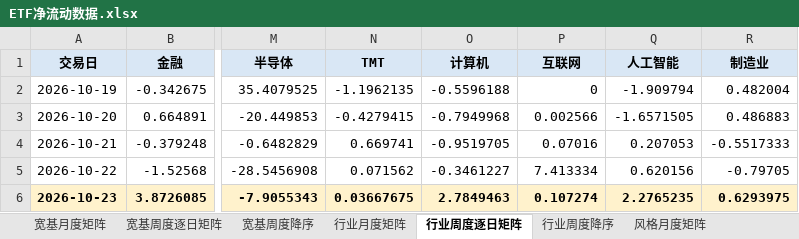
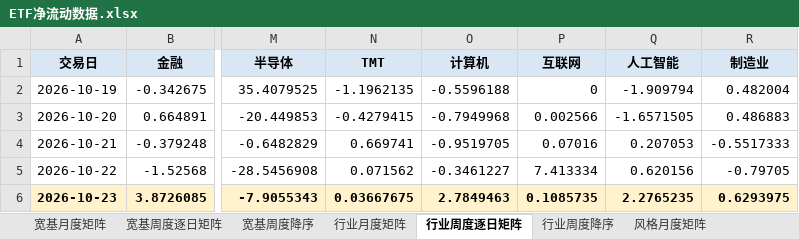
Before and after one commit to atlas-asia/etf-flow-dashboard, an Excel workbook: ETF净流动数据.xlsx, sheet 行业周度逐日矩阵, drawn as a sheet; only a part is shown, gaps mark what is left out; values as stored, in another font and other column widths than the file's, no borders; conditional formats not drawn; the diff names each change by its address in the sheet, - before the commit and + after, or states it on an @@ line.

```diff
--- a/ETF净流动数据.xlsx (sheet 行业周度逐日矩阵)
+++ b/ETF净流动数据.xlsx (sheet 行业周度逐日矩阵)
-P6 (互联网): 0.107274
+P6 (互联网): 0.1085735
```
Also changed, not shown: sheet ETF明细, sheet 行业月度矩阵, sheet 行业周度降序, sheet 周度长表, sheet 月度长表, 1 other file.
